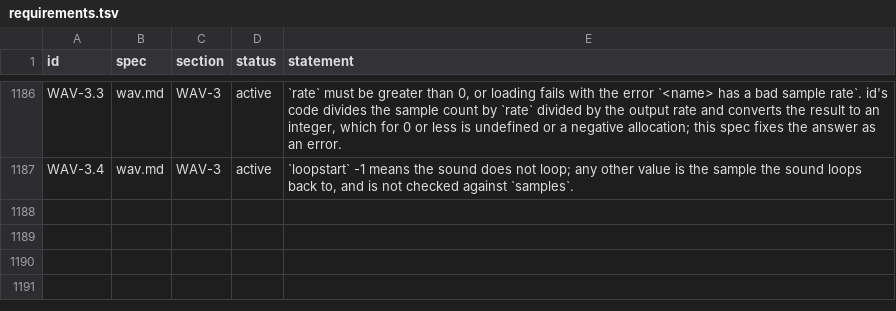
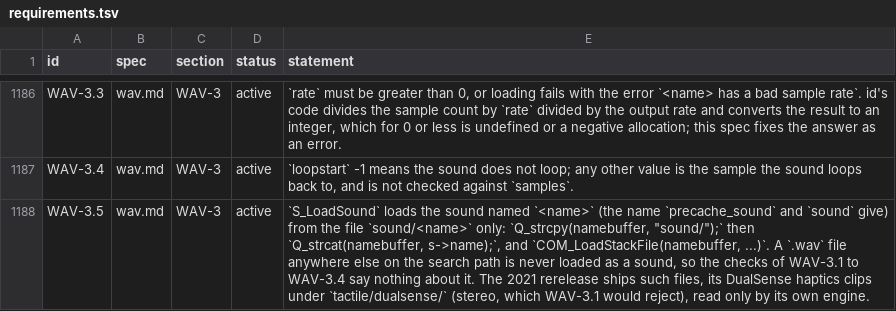
Before and after one commit to quakecstudio/editor, a TSV file: docs/spec/requirements.tsv, drawn as a sheet; only a part is shown, gaps mark what is left out.

Commit message:
fix(vfs): count .wav files outside sound/ instead of failing them
id's S_LoadSound loads a sound only from sound/<name>, so the
rerelease's tactile/dualsense haptics clips are never engine sounds.

```diff
--- a/docs/spec/requirements.tsv
+++ b/docs/spec/requirements.tsv
@@ -1187 +1187,2 @@ WAV-3.3	wav.md	WAV-3	active	`rate` must be greater than 0, or loading fails with
 WAV-3.4	wav.md	WAV-3	active	`loopstart` -1 means the sound does not loop; any other value is the sample the sound loops back to, and is not checked against `samples`.
+WAV-3.5	wav.md	WAV-3	active	`S_LoadSound` loads the sound named `<name>` (the name `precache_sound` and `sound` give) from the file `sound/<name>` only: `Q_strcpy(namebuffer, "sound/");` then `Q_strcat(namebuffer, s->name);`, and `COM_LoadStackFile(namebuffer, ...)`. A `.wav` file anywhere else on the search path is never loaded as a sound, so the checks of WAV-3.1 to WAV-3.4 say nothing about it. The 2021 rerelease ships such files, its DualSense haptics clips under `tactile/dualsense/` (stereo, which WAV-3.1 would reject), read only by its own engine.
```
Also changed, not shown: 6 other files.
